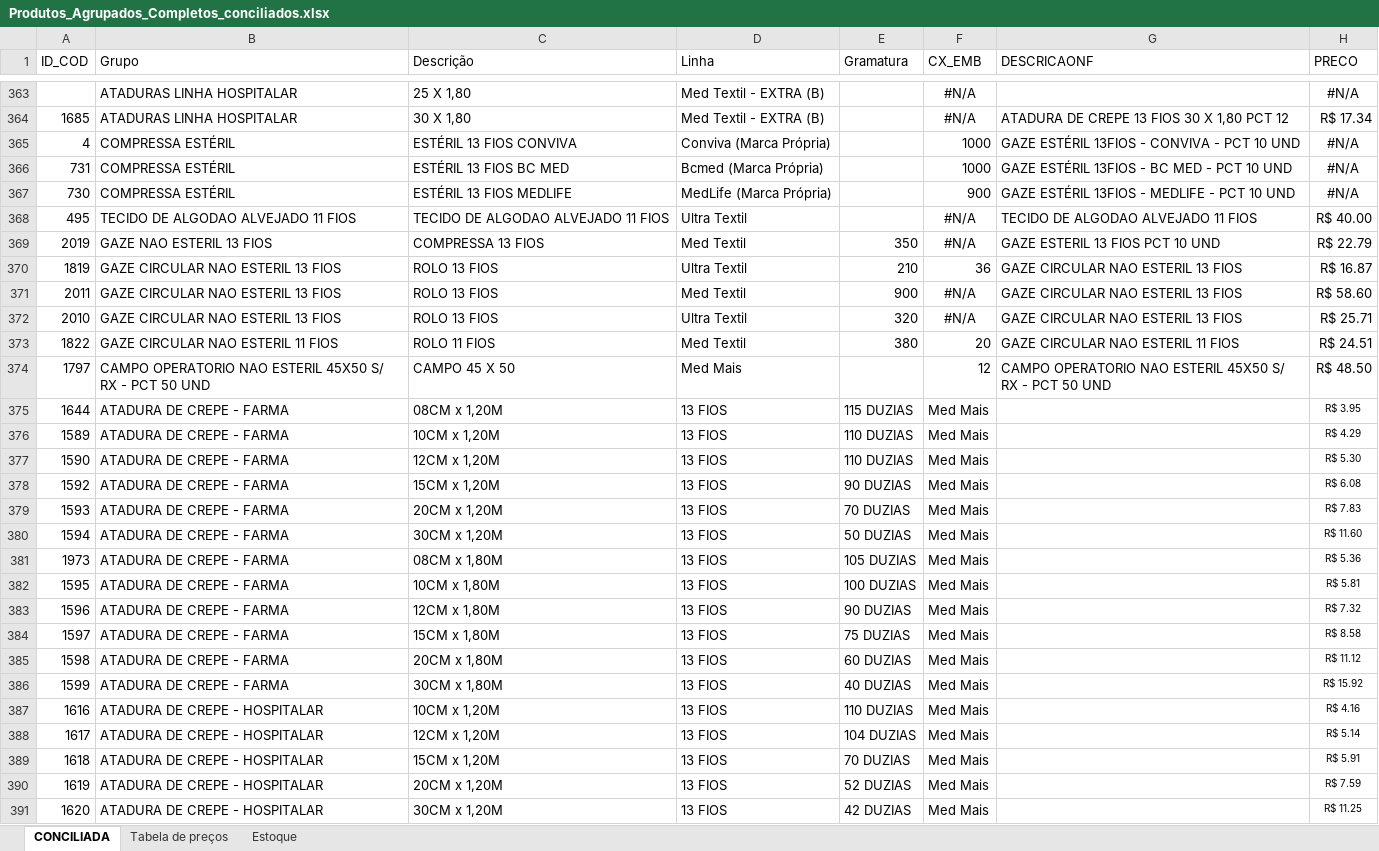
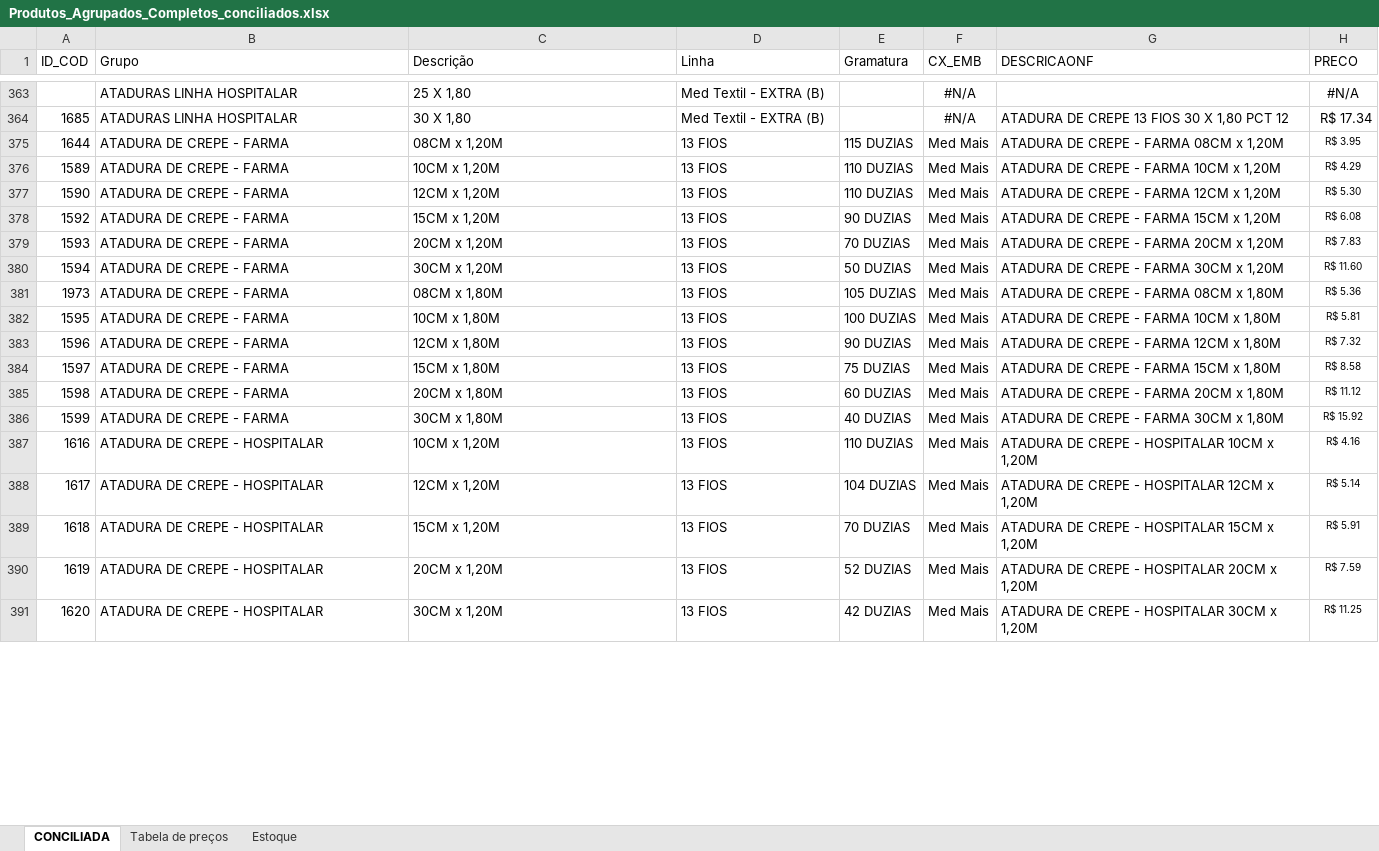
Before and after one commit to fabiosilvavendas-byte/CRM_Medtextil2.0, an Excel workbook: dados/Produtos_Agrupados_Completos_conciliados.xlsx, sheet CONCILIADA, drawn as a sheet; only a part is shown, gaps mark what is left out; values as stored, in another font and other column widths than the file's, no borders; table styles not drawn; the diff covers the shown part only; the diff names each change by its address in the sheet, - before the commit and + after, or states it on an @@ line.

```diff
--- a/dados/Produtos_Agrupados_Completos_conciliados.xlsx (sheet CONCILIADA)
+++ b/dados/Produtos_Agrupados_Completos_conciliados.xlsx (sheet CONCILIADA)
@@ row 365 hidden: 4 | COMPRESSA ESTÉRIL | ESTÉRIL 13 FIOS CONVIVA | Conviva (Marca Própria) |  | 1000 | GAZE ESTÉRIL 13FIOS - CONVIVA - PCT 10 UND | #N/A @@
@@ row 366 hidden: 731 | COMPRESSA ESTÉRIL | ESTÉRIL 13 FIOS BC MED | Bcmed (Marca Própria) |  | 1000 | GAZE ESTÉRIL 13FIOS - BC MED - PCT 10 UND | #N/A @@
@@ row 367 hidden: 730 | COMPRESSA ESTÉRIL | ESTÉRIL 13 FIOS MEDLIFE | MedLife (Marca Própria) |  | 900 | GAZE ESTÉRIL 13FIOS - MEDLIFE - PCT 10 UND | #N/A @@
@@ row 368 hidden: 495 | TECIDO DE ALGODAO ALVEJADO 11 FIOS | TECIDO DE ALGODAO ALVEJADO 11 FIOS | Ultra Textil |  | #N/A | TECIDO DE ALGODAO ALVEJADO 11 FIOS | R$ 40.00 @@
@@ row 369 hidden: 2019 | GAZE NAO ESTERIL 13 FIOS | COMPRESSA 13 FIOS | Med Textil | 350 | #N/A | GAZE ESTERIL 13 FIOS PCT 10 UND | R$ 22.79 @@
@@ row 370 hidden: 1819 | GAZE CIRCULAR NAO ESTERIL 13 FIOS | ROLO 13 FIOS | Ultra Textil | 210 | 36 | GAZE CIRCULAR NAO ESTERIL 13 FIOS | R$ 16.87 @@
@@ row 371 hidden: 2011 | GAZE CIRCULAR NAO ESTERIL 13 FIOS | ROLO 13 FIOS | Med Textil | 900 | #N/A | GAZE CIRCULAR NAO ESTERIL 13 FIOS | R$ 58.60 @@
@@ row 372 hidden: 2010 | GAZE CIRCULAR NAO ESTERIL 13 FIOS | ROLO 13 FIOS | Ultra Textil | 320 | #N/A | GAZE CIRCULAR NAO ESTERIL 13 FIOS | R$ 25.71 @@
@@ row 373 hidden: 1822 | GAZE CIRCULAR NAO ESTERIL 11 FIOS | ROLO 11 FIOS | Med Textil | 380 | 20 | GAZE CIRCULAR NAO ESTERIL 11 FIOS | R$ 24.51 @@
@@ row 374 hidden: 1797 | CAMPO OPERATORIO NAO ESTERIL 45X50 S/ RX - PCT 50 UND | CAMPO 45 X 50 | Med Mais |  | 12 | CAMPO OPERATORIO NAO ESTERIL 45X50 S/ RX - PCT 50 UND | R$ 48.50 @@
-G375 (DESCRICAONF): (empty)
+G375 (DESCRICAONF): ATADURA DE CREPE - FARMA 08CM x 1,20M
-G376 (DESCRICAONF): (empty)
+G376 (DESCRICAONF): ATADURA DE CREPE - FARMA 10CM x 1,20M
-G377 (DESCRICAONF): (empty)
+G377 (DESCRICAONF): ATADURA DE CREPE - FARMA 12CM x 1,20M
-G378 (DESCRICAONF): (empty)
+G378 (DESCRICAONF): ATADURA DE CREPE - FARMA 15CM x 1,20M
-G379 (DESCRICAONF): (empty)
+G379 (DESCRICAONF): ATADURA DE CREPE - FARMA 20CM x 1,20M
-G380 (DESCRICAONF): (empty)
+G380 (DESCRICAONF): ATADURA DE CREPE - FARMA 30CM x 1,20M
-G381 (DESCRICAONF): (empty)
+G381 (DESCRICAONF): ATADURA DE CREPE - FARMA 08CM x 1,80M
-G382 (DESCRICAONF): (empty)
+G382 (DESCRICAONF): ATADURA DE CREPE - FARMA 10CM x 1,80M
-G383 (DESCRICAONF): (empty)
+G383 (DESCRICAONF): ATADURA DE CREPE - FARMA 12CM x 1,80M
-G384 (DESCRICAONF): (empty)
+G384 (DESCRICAONF): ATADURA DE CREPE - FARMA 15CM x 1,80M
-G385 (DESCRICAONF): (empty)
+G385 (DESCRICAONF): ATADURA DE CREPE - FARMA 20CM x 1,80M
-G386 (DESCRICAONF): (empty)
+G386 (DESCRICAONF): ATADURA DE CREPE - FARMA 30CM x 1,80M
-G387 (DESCRICAONF): (empty)
+G387 (DESCRICAONF): ATADURA DE CREPE - HOSPITALAR 10CM x 1,20M
-G388 (DESCRICAONF): (empty)
+G388 (DESCRICAONF): ATADURA DE CREPE - HOSPITALAR 12CM x 1,20M
-G389 (DESCRICAONF): (empty)
+G389 (DESCRICAONF): ATADURA DE CREPE - HOSPITALAR 15CM x 1,20M
-G390 (DESCRICAONF): (empty)
+G390 (DESCRICAONF): ATADURA DE CREPE - HOSPITALAR 20CM x 1,20M
-G391 (DESCRICAONF): (empty)
+G391 (DESCRICAONF): ATADURA DE CREPE - HOSPITALAR 30CM x 1,20M
```
Also changed, not shown: 195 hidden or unhidden rows and 38 edited cells elsewhere in this sheet.
